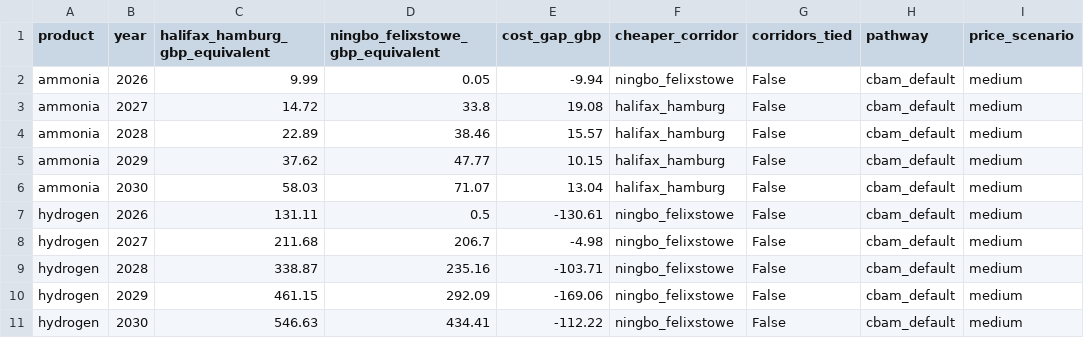
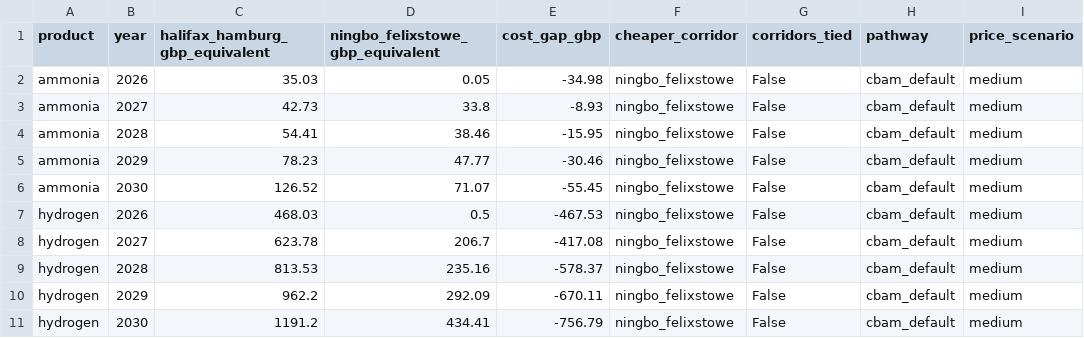
Before and after one commit to Samir-Abuisneneh/cbam-dashboard, a CSV file: cbam_model/outputs/corridor_cost_comparison.csv, drawn as a sheet.

```diff
--- a/cbam_model/outputs/corridor_cost_comparison.csv
+++ b/cbam_model/outputs/corridor_cost_comparison.csv
@@ -1,11 +1,11 @@
 product,year,halifax_hamburg_gbp_equivalent,ningbo_felixstowe_gbp_equivalent,cost_gap_gbp,cheaper_corridor,corridors_tied,pathway,price_scenario
-ammonia,2026,9.99,0.05,-9.94,ningbo_felixstowe,False,cbam_default,medium
-ammonia,2027,14.72,33.8,19.08,halifax_hamburg,False,cbam_default,medium
-ammonia,2028,22.89,38.46,15.57,halifax_hamburg,False,cbam_default,medium
-ammonia,2029,37.62,47.77,10.15,halifax_hamburg,False,cbam_default,medium
-ammonia,2030,58.03,71.07,13.04,halifax_hamburg,False,cbam_default,medium
-hydrogen,2026,131.11,0.5,-130.61,ningbo_felixstowe,False,cbam_default,medium
-hydrogen,2027,211.68,206.7,-4.98,ningbo_felixstowe,False,cbam_default,medium
-hydrogen,2028,338.87,235.16,-103.71,ningbo_felixstowe,False,cbam_default,medium
-hydrogen,2029,461.15,292.09,-169.06,ningbo_felixstowe,False,cbam_default,medium
-hydrogen,2030,546.63,434.41,-112.22,ningbo_felixstowe,False,cbam_default,medium
+ammonia,2026,35.03,0.05,-34.98,ningbo_felixstowe,False,cbam_default,medium
+ammonia,2027,42.73,33.8,-8.93,ningbo_felixstowe,False,cbam_default,medium
+ammonia,2028,54.41,38.46,-15.95,ningbo_felixstowe,False,cbam_default,medium
+ammonia,2029,78.23,47.77,-30.46,ningbo_felixstowe,False,cbam_default,medium
+ammonia,2030,126.52,71.07,-55.45,ningbo_felixstowe,False,cbam_default,medium
+hydrogen,2026,468.03,0.5,-467.53,ningbo_felixstowe,False,cbam_default,medium
+hydrogen,2027,623.78,206.7,-417.08,ningbo_felixstowe,False,cbam_default,medium
+hydrogen,2028,813.53,235.16,-578.37,ningbo_felixstowe,False,cbam_default,medium
+hydrogen,2029,962.2,292.09,-670.11,ningbo_felixstowe,False,cbam_default,medium
+hydrogen,2030,1191.2,434.41,-756.79,ningbo_felixstowe,False,cbam_default,medium
```
Also changed, not shown: cbam_model/outputs/cbam_mechanism_comparison.csv, cbam_model/outputs/compliance_sensitivity_sweep.csv, 12 other files.
